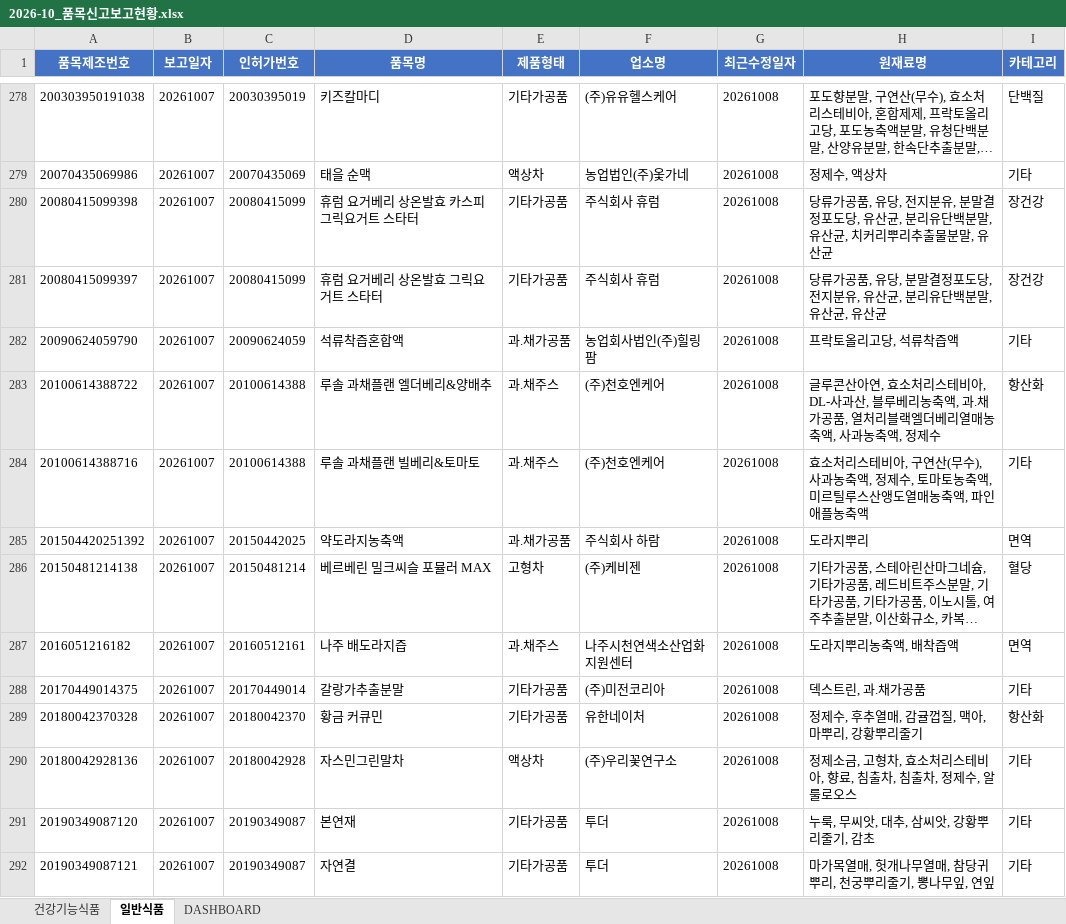
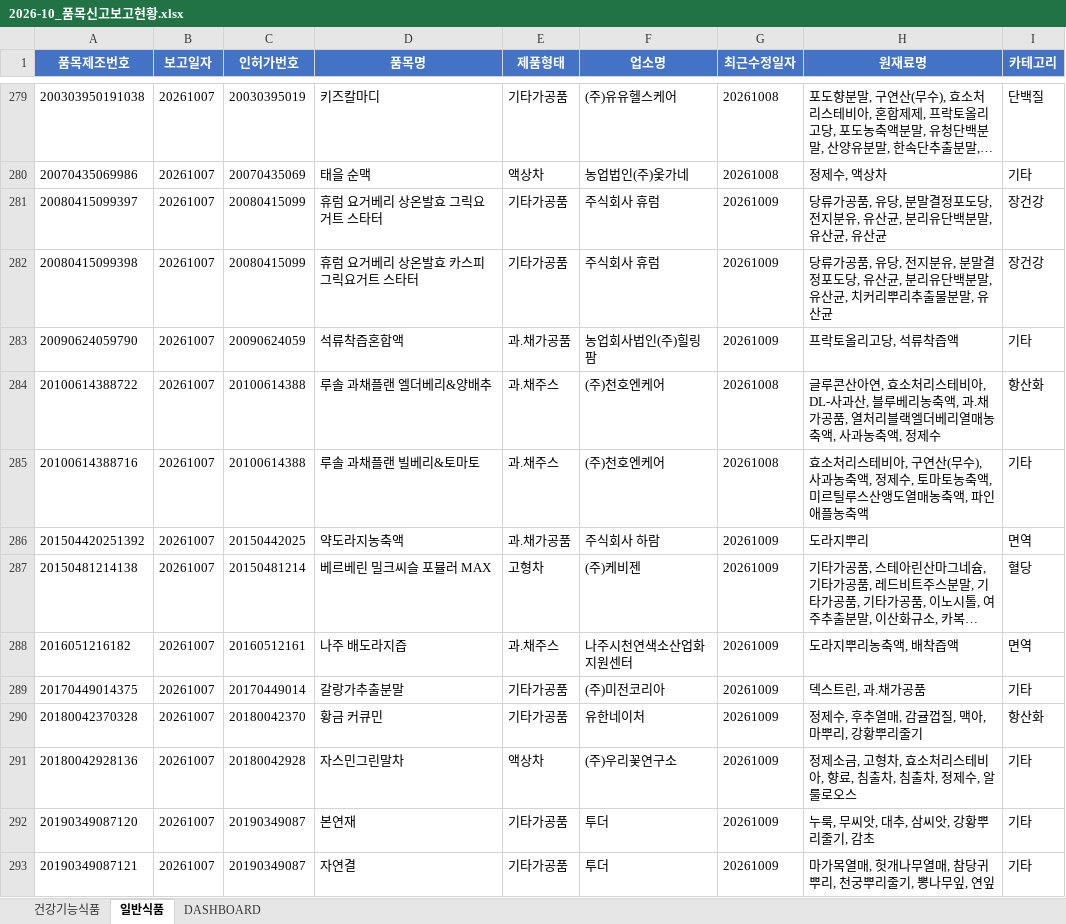
Before and after one commit to primexx98-sudo/food-product-status, an Excel workbook: output/2026-10_품목신고보고현황.xlsx, sheet 일반식품, drawn as a sheet; only a part is shown, gaps mark what is left out; long unchanged cells end in …; values as stored, in another font and other column widths than the file's, no borders; removed rows and columns are numbered as before the commit, all else as after; the diff covers the shown part only; the diff names each change by its address in the sheet, - before the commit and + after, or states it on an @@ line.

```diff
--- a/output/2026-10_품목신고보고현황.xlsx (sheet 일반식품)
+++ b/output/2026-10_품목신고보고현황.xlsx (sheet 일반식품)
-row 280: 20080415099398 | 20261007 | 20080415099 | 휴럼 요거베리 상온발효 카스피 그릭요거트 스타터 | 기타가공품 | 주식회사 휴럼 | 20261008 | 당류가공품, 유당, 전지분유, 분말결정포도당, 유산균, 분리유단백분말, 유산균, 치커리뿌리추출물분말, 유산균 | 장건강
-G281 (최근수정일자): 20261008
+G281 (최근수정일자): 20261009
+row 282: 20080415099398 | 20261007 | 20080415099 | 휴럼 요거베리 상온발효 카스피 그릭요거트 스타터 | 기타가공품 | 주식회사 휴럼 | 20261009 | 당류가공품, 유당, 전지분유, 분말결정포도당, 유산균, 분리유단백분말, 유산균, 치커리뿌리추출물분말, 유산균 | 장건강
-G283 (최근수정일자): 20261008
+G283 (최근수정일자): 20261009
-G286:G293 (최근수정일자): 20261008
+G286:G293 (최근수정일자): 20261009
```
Also changed, not shown: 7 added rows, 4 removed rows and 40 edited cells elsewhere in this sheet, sheet DASHBOARD, 9 other files.
